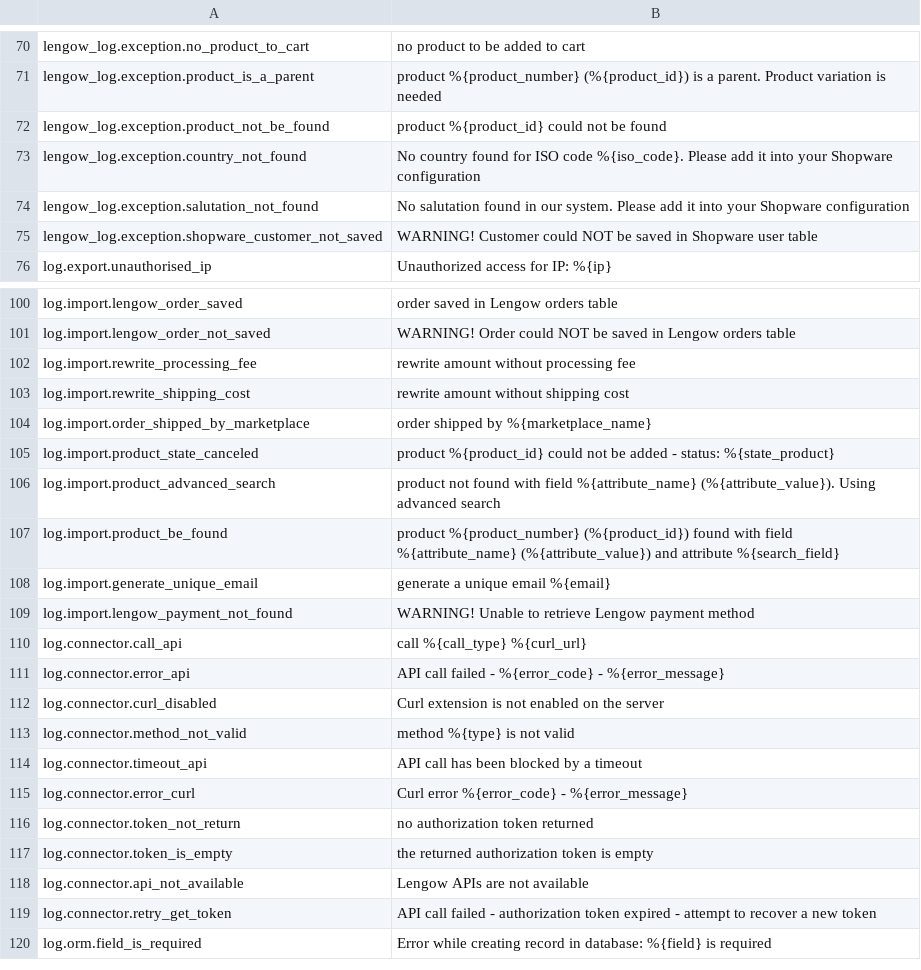
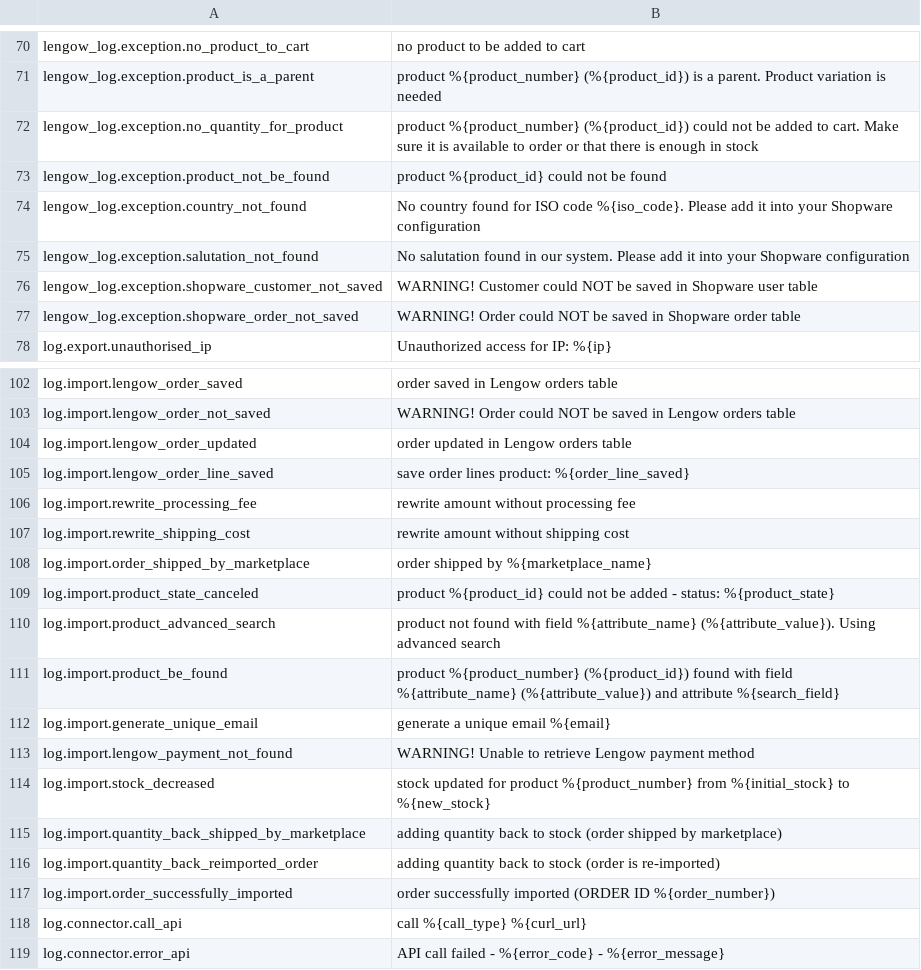
Before and after one commit to lengow/plugin-shopware6, a CSV file: src/Translations/en-GB.csv, drawn as a sheet; only a part is shown, gaps mark what is left out; the shorter side is filled out with more unchanged rows.

Commit message:
Merged in SHOPW-148-import-création-de-la-commande (pull request #26)

```diff
--- a/src/Translations/en-GB.csv
+++ b/src/Translations/en-GB.csv
@@ -71,2 +71,3 @@ lengow_log.exception.no_product_to_cart|no product to be added to cart
 lengow_log.exception.product_is_a_parent|product %{product_number} (%{product_id}) is a parent. Product variation is needed
+lengow_log.exception.no_quantity_for_product|product %{product_number} (%{product_id}) could not be added to cart. Make sure it is available to order or that there is enough in stock
 lengow_log.exception.product_not_be_found|product %{product_id} could not be found
@@ -75,2 +76,3 @@ lengow_log.exception.salutation_not_found|No salutation found in our system. Ple
 lengow_log.exception.shopware_customer_not_saved|WARNING! Customer could NOT be saved in Shopware user table
+lengow_log.exception.shopware_order_not_saved|WARNING! Order could NOT be saved in Shopware order table
 log.export.unauthorised_ip|Unauthorized access for IP: %{ip}
@@ -101,2 +103,4 @@ log.import.lengow_order_saved|order saved in Lengow orders table
 log.import.lengow_order_not_saved|WARNING! Order could NOT be saved in Lengow orders table
+log.import.lengow_order_updated|order updated in Lengow orders table
+log.import.lengow_order_line_saved|save order lines product: %{order_line_saved}
 log.import.rewrite_processing_fee|rewrite amount without processing fee
@@ -104,3 +108,3 @@ log.import.rewrite_shipping_cost|rewrite amount without shipping cost
 log.import.order_shipped_by_marketplace|order shipped by %{marketplace_name}
-log.import.product_state_canceled|product %{product_id} could not be added - status: %{state_product}
+log.import.product_state_canceled|product %{product_id} could not be added - status: %{product_state}
 log.import.product_advanced_search|product not found with field %{attribute_name} (%{attribute_value}). Using advanced search
@@ -109,2 +113,6 @@ log.import.generate_unique_email|generate a unique email %{email}
 log.import.lengow_payment_not_found|WARNING! Unable to retrieve Lengow payment method
+log.import.stock_decreased|stock updated for product %{product_number} from %{initial_stock} to %{new_stock}
+log.import.quantity_back_shipped_by_marketplace|adding quantity back to stock (order shipped by marketplace)
+log.import.quantity_back_reimported_order|adding quantity back to stock (order is re-imported)
+log.import.order_successfully_imported|order successfully imported (ORDER ID %{order_number})
 log.connector.call_api|call %{call_type} %{curl_url}
```
Also changed, not shown: src/Translations/de-DE.csv, src/Translations/fr-FR.csv, 17 other files.
